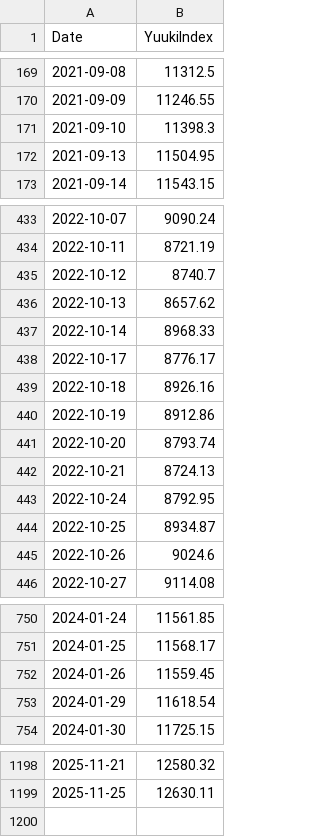
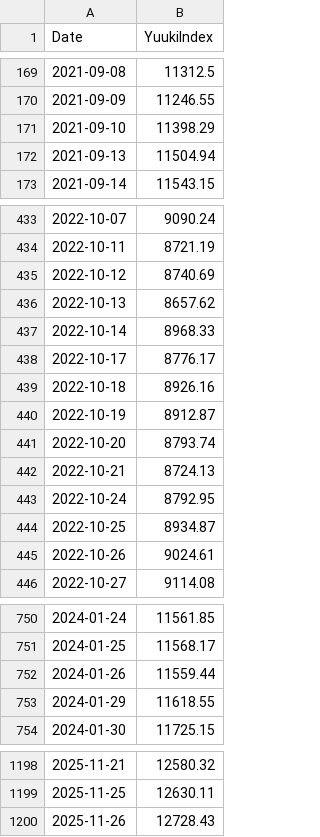
Before and after one commit to yuuki05182/my-index, a CSV file: yuuki_index.csv, drawn as a sheet; only a part is shown, gaps mark what is left out; the diff covers the shown part only.

```diff
--- a/yuuki_index.csv
+++ b/yuuki_index.csv
@@ -170,4 +170,4 @@ Date,YuukiIndex
 2021-09-09,11246.55
-2021-09-10,11398.3
-2021-09-13,11504.95
+2021-09-10,11398.29
+2021-09-13,11504.94
 2021-09-14,11543.15
@@ -434,3 +434,3 @@ Date,YuukiIndex
 2022-10-11,8721.19
-2022-10-12,8740.7
+2022-10-12,8740.69
 2022-10-13,8657.62
@@ -439,3 +439,3 @@ Date,YuukiIndex
 2022-10-18,8926.16
-2022-10-19,8912.86
+2022-10-19,8912.87
 2022-10-20,8793.74
@@ -444,3 +444,3 @@ Date,YuukiIndex
 2022-10-25,8934.87
-2022-10-26,9024.6
+2022-10-26,9024.61
 2022-10-27,9114.08
@@ -751,4 +751,4 @@ Date,YuukiIndex
 2024-01-25,11568.17
-2024-01-26,11559.45
-2024-01-29,11618.54
+2024-01-26,11559.44
+2024-01-29,11618.55
 2024-01-30,11725.15
@@ -1199 +1199,2 @@ Date,YuukiIndex
 2025-11-25,12630.11
+2025-11-26,12728.43
```
Also changed, not shown: 27 edited cells elsewhere in this file, yuuki_index_raw_prices.csv, 2 other files.
